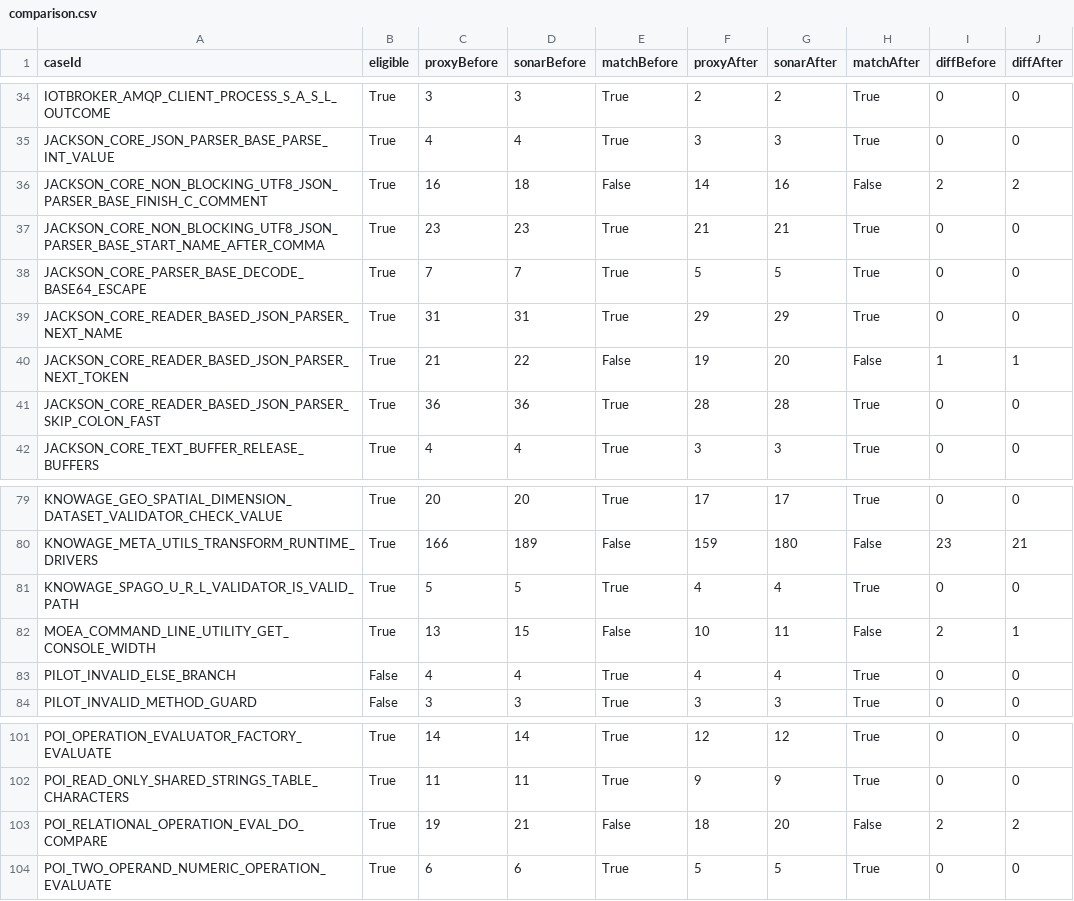
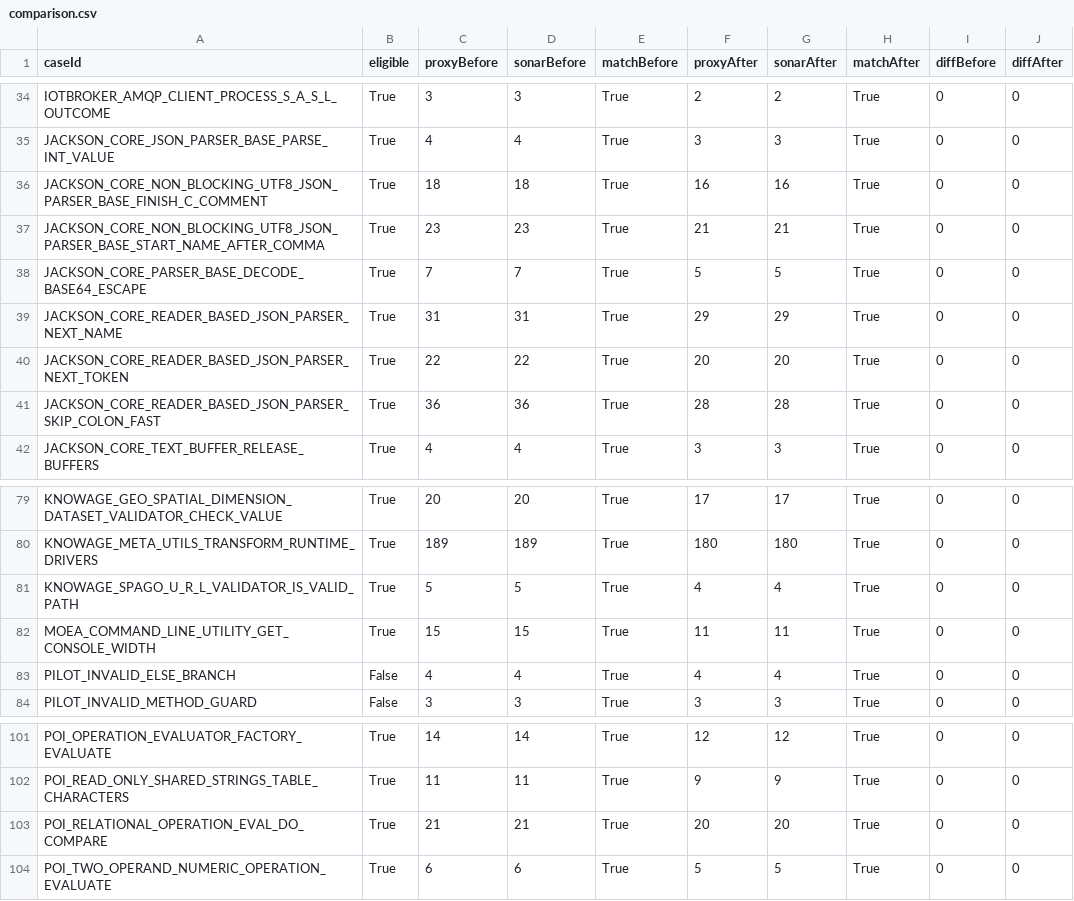
Before and after one commit to alers16/TFM, a CSV file: tfm_copilot_repo_template/output/rq2-sonar-validation/fullcorpus/comparison.csv, drawn as a sheet; only a part is shown, gaps mark what is left out; the diff covers the shown part only.

```diff
--- a/tfm_copilot_repo_template/output/rq2-sonar-validation/fullcorpus/comparison.csv
+++ b/tfm_copilot_repo_template/output/rq2-sonar-validation/fullcorpus/comparison.csv
@@ -35,3 +35,3 @@
 "JACKSON_CORE_JSON_PARSER_BASE_PARSE_INT_VALUE","True","4","4","True","3","3","True","0","0"
-"JACKSON_CORE_NON_BLOCKING_UTF8_JSON_PARSER_BASE_FINISH_C_COMMENT","True","16","18","False","14","16","False","2","2"
+"JACKSON_CORE_NON_BLOCKING_UTF8_JSON_PARSER_BASE_FINISH_C_COMMENT","True","18","18","True","16","16","True","0","0"
 "JACKSON_CORE_NON_BLOCKING_UTF8_JSON_PARSER_BASE_START_NAME_AFTER_COMMA","True","23","23","True","21","21","True","0","0"
@@ -39,3 +39,3 @@
 "JACKSON_CORE_READER_BASED_JSON_PARSER_NEXT_NAME","True","31","31","True","29","29","True","0","0"
-"JACKSON_CORE_READER_BASED_JSON_PARSER_NEXT_TOKEN","True","21","22","False","19","20","False","1","1"
+"JACKSON_CORE_READER_BASED_JSON_PARSER_NEXT_TOKEN","True","22","22","True","20","20","True","0","0"
 "JACKSON_CORE_READER_BASED_JSON_PARSER_SKIP_COLON_FAST","True","36","36","True","28","28","True","0","0"
@@ -79,5 +79,5 @@
 "KNOWAGE_GEO_SPATIAL_DIMENSION_DATASET_VALIDATOR_CHECK_VALUE","True","20","20","True","17","17","True","0","0"
-"KNOWAGE_META_UTILS_TRANSFORM_RUNTIME_DRIVERS","True","166","189","False","159","180","False","23","21"
+"KNOWAGE_META_UTILS_TRANSFORM_RUNTIME_DRIVERS","True","189","189","True","180","180","True","0","0"
 "KNOWAGE_SPAGO_U_R_L_VALIDATOR_IS_VALID_PATH","True","5","5","True","4","4","True","0","0"
-"MOEA_COMMAND_LINE_UTILITY_GET_CONSOLE_WIDTH","True","13","15","False","10","11","False","2","1"
+"MOEA_COMMAND_LINE_UTILITY_GET_CONSOLE_WIDTH","True","15","15","True","11","11","True","0","0"
 "PILOT_INVALID_ELSE_BRANCH","False","4","4","True","4","4","True","0","0"
@@ -102,3 +102,3 @@
 "POI_READ_ONLY_SHARED_STRINGS_TABLE_CHARACTERS","True","11","11","True","9","9","True","0","0"
-"POI_RELATIONAL_OPERATION_EVAL_DO_COMPARE","True","19","21","False","18","20","False","2","2"
+"POI_RELATIONAL_OPERATION_EVAL_DO_COMPARE","True","21","21","True","20","20","True","0","0"
 "POI_TWO_OPERAND_NUMERIC_OPERATION_EVALUATE","True","6","6","True","5","5","True","0","0"
```
Also changed, not shown: 48 edited cells elsewhere in this file, tfm_copilot_repo_template/output/rq2-batch/rq2-all-results.csv, tfm_copilot_repo_template/output/rq2-batch/rq2-real-results.csv, 6 other files.
